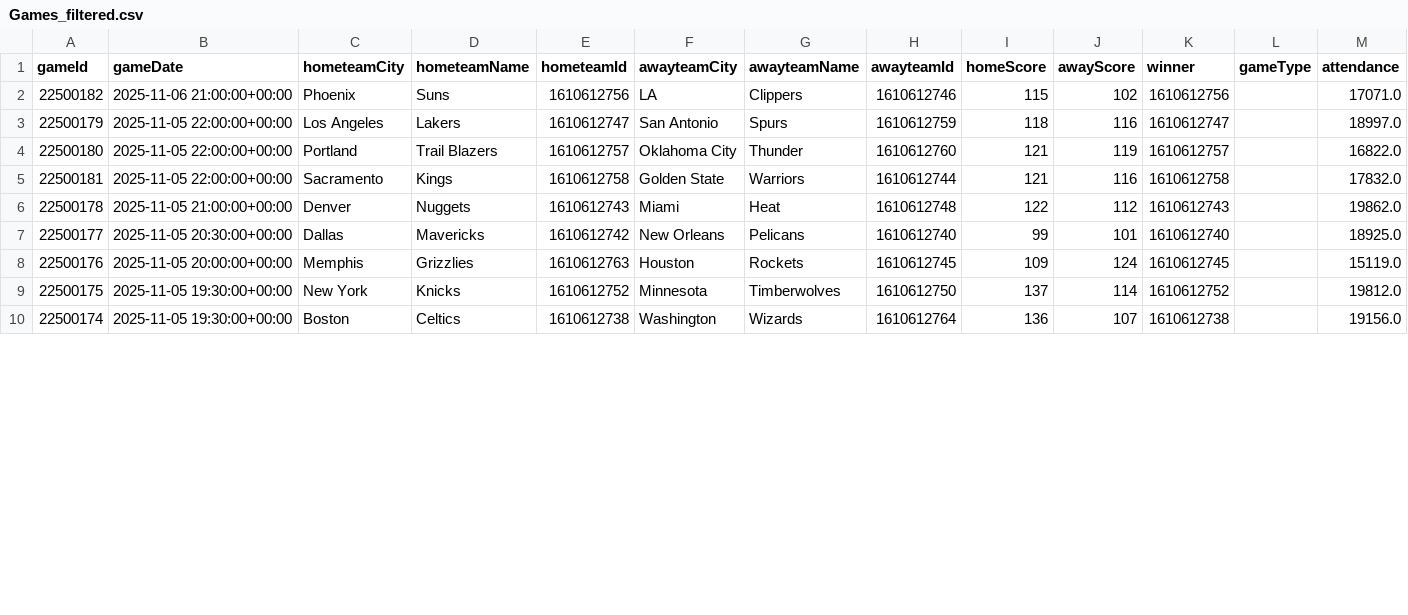
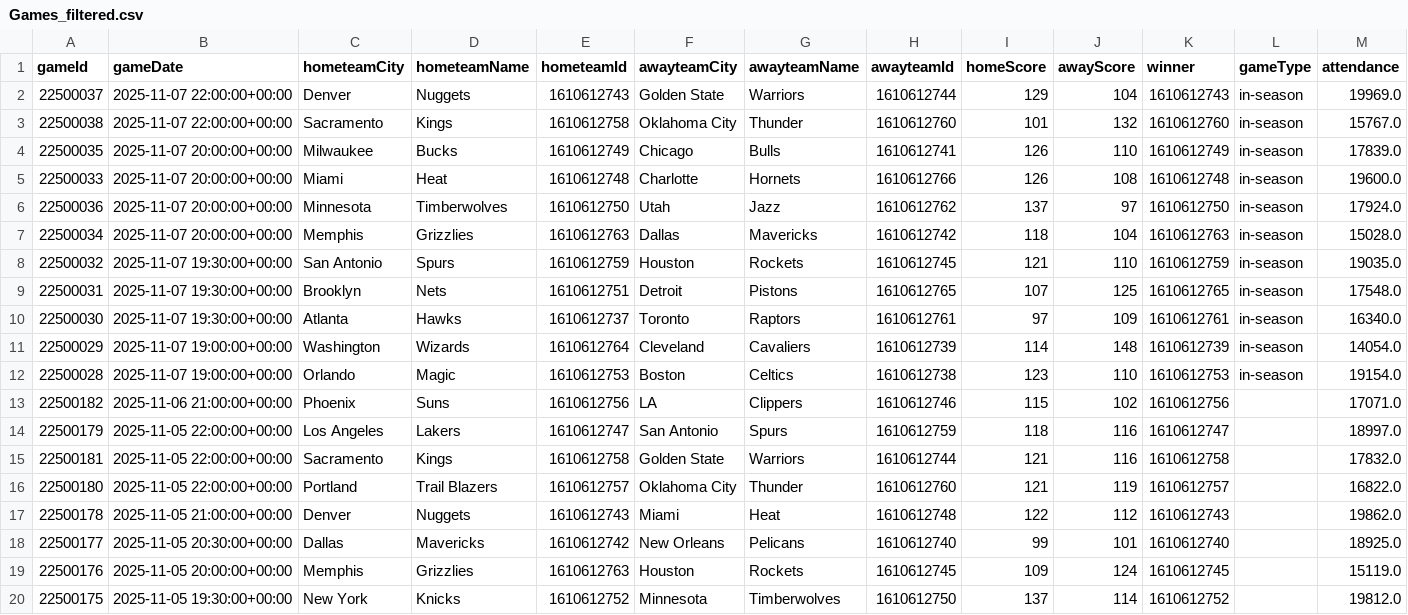
Before and after one commit to pcherian89/nba-game-analytics, a CSV file: Games_filtered.csv, drawn as a sheet; only a part is shown; the shorter side is filled out with more unchanged rows; rows hold the shown columns only; the diff covers the shown part only; the diff names each change by its address in the sheet, - before the commit and + after, or states it on an @@ line.

```diff
--- a/Games_filtered.csv
+++ b/Games_filtered.csv
+row 2: 22500037 | 2025-11-07 22:00:00+00:00 | Denver | Nuggets | 1610612743 | Golden State | Warriors | 1610612744 | 129 | 104 | 1610612743 | in-season | 19969.0
+row 3: 22500038 | 2025-11-07 22:00:00+00:00 | Sacramento | Kings | 1610612758 | Oklahoma City | Thunder | 1610612760 | 101 | 132 | 1610612760 | in-season | 15767.0
+row 4: 22500035 | 2025-11-07 20:00:00+00:00 | Milwaukee | Bucks | 1610612749 | Chicago | Bulls | 1610612741 | 126 | 110 | 1610612749 | in-season | 17839.0
+row 5: 22500033 | 2025-11-07 20:00:00+00:00 | Miami | Heat | 1610612748 | Charlotte | Hornets | 1610612766 | 126 | 108 | 1610612748 | in-season | 19600.0
+row 6: 22500036 | 2025-11-07 20:00:00+00:00 | Minnesota | Timberwolves | 1610612750 | Utah | Jazz | 1610612762 | 137 | 97 | 1610612750 | in-season | 17924.0
+row 7: 22500034 | 2025-11-07 20:00:00+00:00 | Memphis | Grizzlies | 1610612763 | Dallas | Mavericks | 1610612742 | 118 | 104 | 1610612763 | in-season | 15028.0
+row 8: 22500032 | 2025-11-07 19:30:00+00:00 | San Antonio | Spurs | 1610612759 | Houston | Rockets | 1610612745 | 121 | 110 | 1610612759 | in-season | 19035.0
+row 9: 22500031 | 2025-11-07 19:30:00+00:00 | Brooklyn | Nets | 1610612751 | Detroit | Pistons | 1610612765 | 107 | 125 | 1610612765 | in-season | 17548.0
+row 10: 22500030 | 2025-11-07 19:30:00+00:00 | Atlanta | Hawks | 1610612737 | Toronto | Raptors | 1610612761 | 97 | 109 | 1610612761 | in-season | 16340.0
+row 11: 22500029 | 2025-11-07 19:00:00+00:00 | Washington | Wizards | 1610612764 | Cleveland | Cavaliers | 1610612739 | 114 | 148 | 1610612739 | in-season | 14054.0
+row 12: 22500028 | 2025-11-07 19:00:00+00:00 | Orlando | Magic | 1610612753 | Boston | Celtics | 1610612738 | 123 | 110 | 1610612753 | in-season | 19154.0
@@ row 5 moved to row 15: 22500181 @@
```
Also changed, not shown: 20 moved rows elsewhere in this file, TeamStatistics_filtered.csv, 1 other file.
